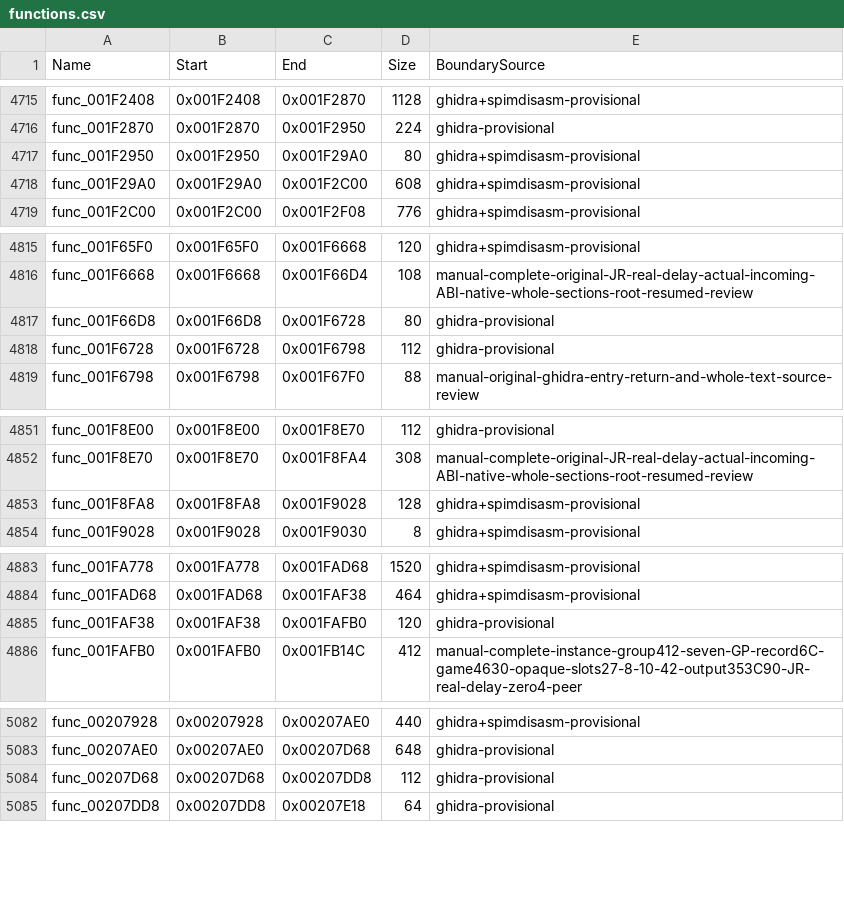
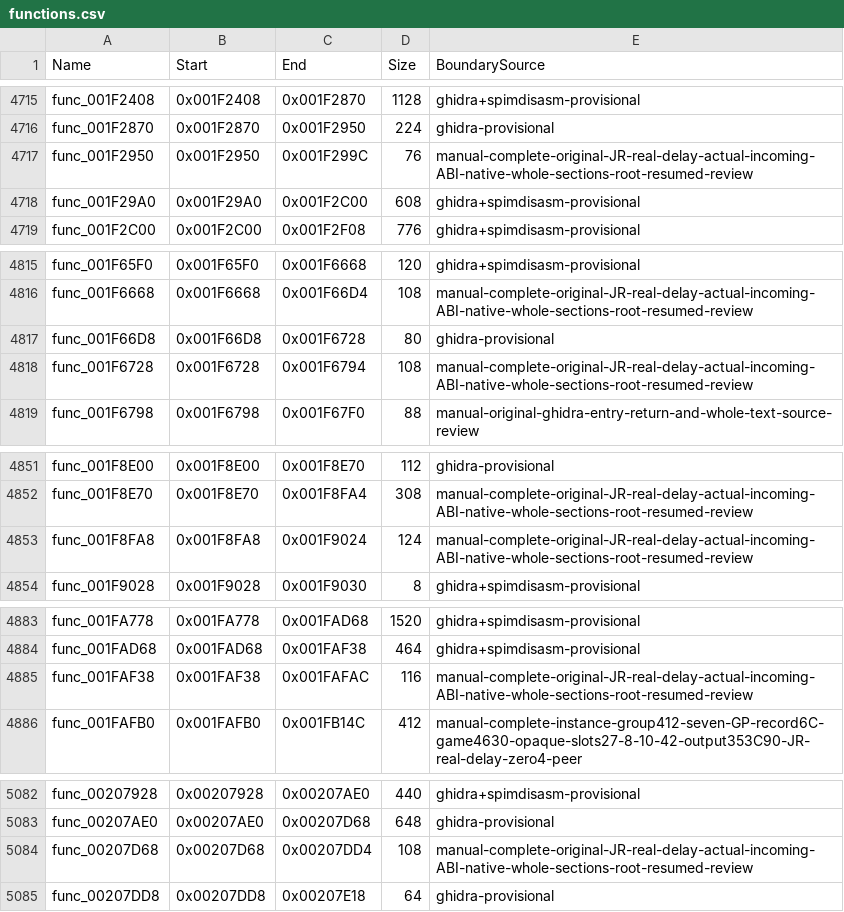
Before and after one commit to NaGaa95/sly3-decomp, a CSV file: config/functions.csv, drawn as a sheet; only a part is shown, gaps mark what is left out; the diff covers the shown part only.

Commit message:
Recover matching binding, gate, link, property, selector and child functions

```diff
--- a/config/functions.csv
+++ b/config/functions.csv
@@ -4716,3 +4716,3 @@ func_001F2408,0x001F2408,0x001F2870,1128,ghidra+spimdisasm-provisional
 func_001F2870,0x001F2870,0x001F2950,224,ghidra-provisional
-func_001F2950,0x001F2950,0x001F29A0,80,ghidra+spimdisasm-provisional
+func_001F2950,0x001F2950,0x001F299C,76,manual-complete-original-JR-real-delay-actual-incoming-ABI-native-whole-sections-root-resumed-review
 func_001F29A0,0x001F29A0,0x001F2C00,608,ghidra+spimdisasm-provisional
@@ -4817,3 +4817,3 @@ func_001F6668,0x001F6668,0x001F66D4,108,manual-complete-original-JR-real-delay-a
 func_001F66D8,0x001F66D8,0x001F6728,80,ghidra-provisional
-func_001F6728,0x001F6728,0x001F6798,112,ghidra-provisional
+func_001F6728,0x001F6728,0x001F6794,108,manual-complete-original-JR-real-delay-actual-incoming-ABI-native-whole-sections-root-resumed-review
 func_001F6798,0x001F6798,0x001F67F0,88,manual-original-ghidra-entry-return-and-whole-text-source-review
@@ -4852,3 +4852,3 @@ func_001F8E00,0x001F8E00,0x001F8E70,112,ghidra-provisional
 func_001F8E70,0x001F8E70,0x001F8FA4,308,manual-complete-original-JR-real-delay-actual-incoming-ABI-native-whole-sections-root-resumed-review
-func_001F8FA8,0x001F8FA8,0x001F9028,128,ghidra+spimdisasm-provisional
+func_001F8FA8,0x001F8FA8,0x001F9024,124,manual-complete-original-JR-real-delay-actual-incoming-ABI-native-whole-sections-root-resumed-review
 func_001F9028,0x001F9028,0x001F9030,8,ghidra+spimdisasm-provisional
@@ -4884,3 +4884,3 @@ func_001FA778,0x001FA778,0x001FAD68,1520,ghidra+spimdisasm-provisional
 func_001FAD68,0x001FAD68,0x001FAF38,464,ghidra+spimdisasm-provisional
-func_001FAF38,0x001FAF38,0x001FAFB0,120,ghidra-provisional
+func_001FAF38,0x001FAF38,0x001FAFAC,116,manual-complete-original-JR-real-delay-actual-incoming-ABI-native-whole-sections-root-resumed-review
 func_001FAFB0,0x001FAFB0,0x001FB14C,412,manual-complete-instance-group412-seven-GP-record6C-game4630-opaque-slots27-8-10-42-output353C90-JR-real-delay-zero4-peer
@@ -5083,3 +5083,3 @@ func_00207928,0x00207928,0x00207AE0,440,ghidra+spimdisasm-provisional
 func_00207AE0,0x00207AE0,0x00207D68,648,ghidra-provisional
-func_00207D68,0x00207D68,0x00207DD8,112,ghidra-provisional
+func_00207D68,0x00207D68,0x00207DD4,108,manual-complete-original-JR-real-delay-actual-incoming-ABI-native-whole-sections-root-resumed-review
 func_00207DD8,0x00207DD8,0x00207E18,64,ghidra-provisional
```
Also changed, not shown: 5 edited cells elsewhere in this file, config/function_overrides.csv, config/matched.csv, 12 other files.
